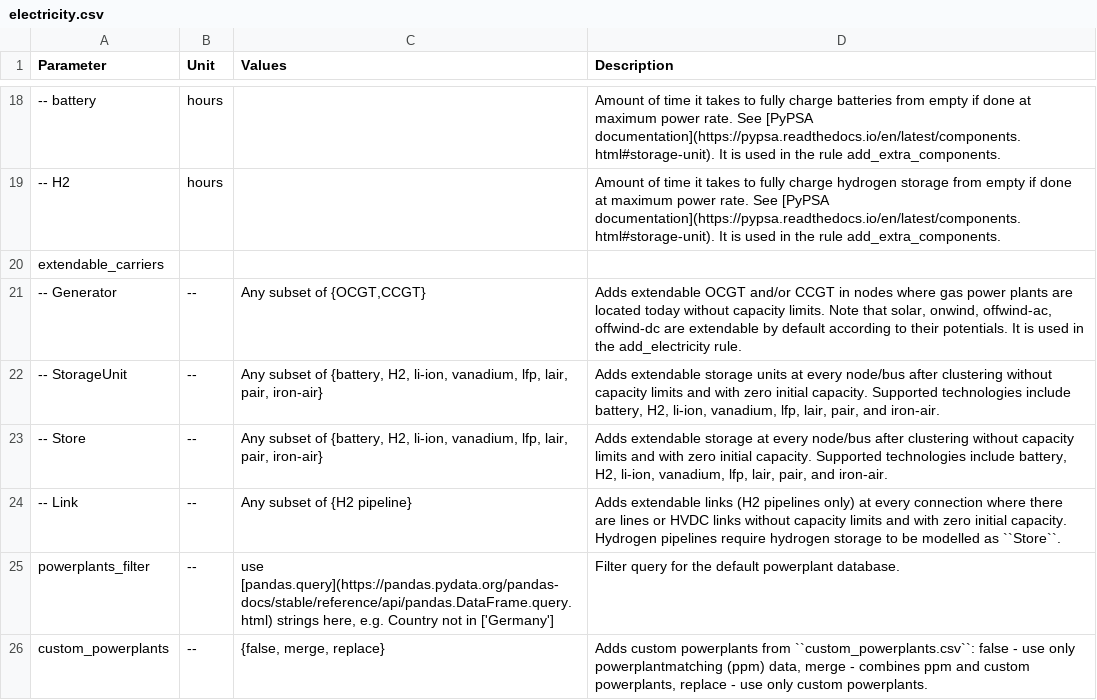
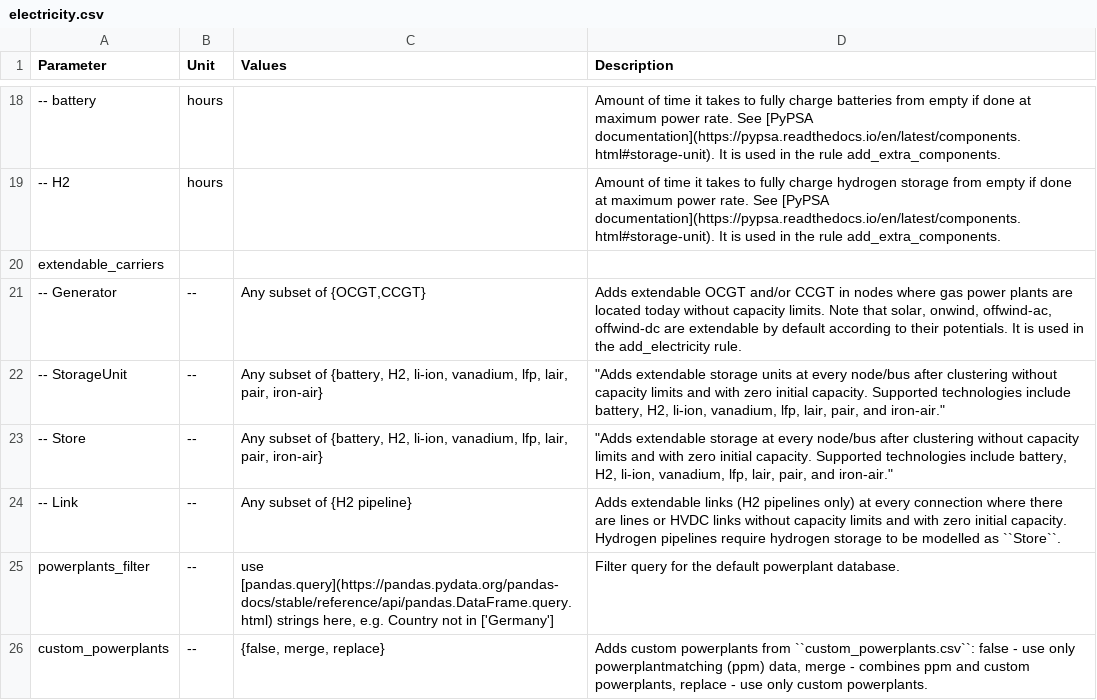
Before and after one commit to pypsa-meets-earth/pypsa-earth, a CSV file: doc/configtables/electricity.csv, drawn as a sheet; only a part is shown, gaps mark what is left out.

Commit message:
fix electricity.csv

```diff
--- a/doc/configtables/electricity.csv
+++ b/doc/configtables/electricity.csv
@@ -21,4 +21,4 @@ extendable_carriers,,,
 -- Generator,--,"Any subset of {OCGT,CCGT}","Adds extendable OCGT and/or CCGT in nodes where gas power plants are located today without capacity limits. Note that solar, onwind, offwind-ac, offwind-dc are extendable by default according to their potentials. It is used in the add_electricity rule."
--- StorageUnit,--,"Any subset of {battery, H2, li-ion, vanadium, lfp, lair, pair, iron-air}", "Adds extendable storage units at every node/bus after clustering without capacity limits and with zero initial capacity. Supported technologies include battery, H2, li-ion, vanadium, lfp, lair, pair, and iron-air."
--- Store,--,"Any subset of {battery, H2, li-ion, vanadium, lfp, lair, pair, iron-air}", "Adds extendable storage at every node/bus after clustering without capacity limits and with zero initial capacity. Supported technologies include battery, H2, li-ion, vanadium, lfp, lair, pair, and iron-air."
+-- StorageUnit,--,"Any subset of {battery, H2, li-ion, vanadium, lfp, lair, pair, iron-air}", """Adds extendable storage units at every node/bus after clustering without capacity limits and with zero initial capacity. Supported technologies include battery, H2, li-ion, vanadium, lfp, lair, pair, and iron-air."""
+-- Store,--,"Any subset of {battery, H2, li-ion, vanadium, lfp, lair, pair, iron-air}", """Adds extendable storage at every node/bus after clustering without capacity limits and with zero initial capacity. Supported technologies include battery, H2, li-ion, vanadium, lfp, lair, pair, and iron-air."""
 -- Link,--,Any subset of {H2 pipeline},Adds extendable links (H2 pipelines only) at every connection where there are lines or HVDC links without capacity limits and with zero initial capacity. Hydrogen pipelines require hydrogen storage to be modelled as ``Store``.
```
